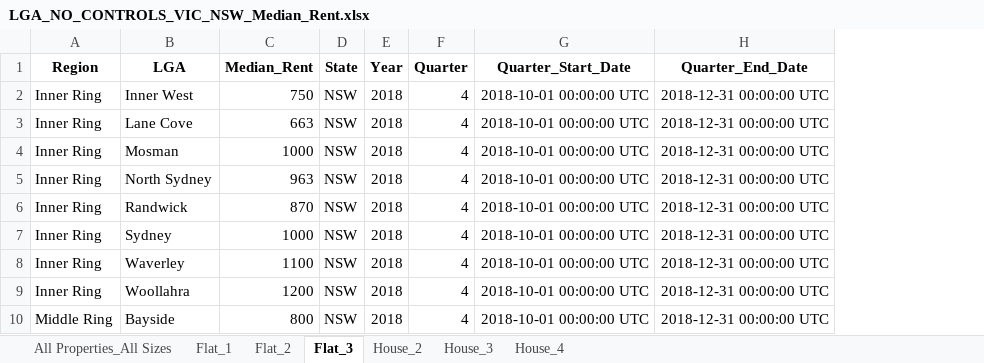
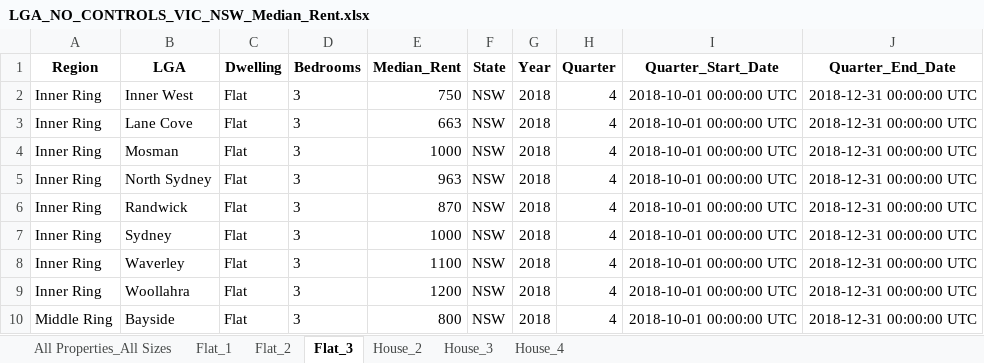
Before and after one commit to davidsuson/RentAnalysis, an Excel workbook: Data/Final Data/No Controls/LGA/LGA_NO_CONTROLS_VIC_NSW_Median_Rent.xlsx, sheet Flat_3, drawn as a sheet; only a part is shown; values as stored, in another font and other column widths than the file's, no borders; the diff names each change by its address in the sheet, - before the commit and + after, or states it on an @@ line.

Commit message:
Reran code to keep dwelling and bedrooms column in final dataset

```diff
--- a/Data/Final Data/No Controls/LGA/LGA_NO_CONTROLS_VIC_NSW_Median_Rent.xlsx (sheet Flat_3)
+++ b/Data/Final Data/No Controls/LGA/LGA_NO_CONTROLS_VIC_NSW_Median_Rent.xlsx (sheet Flat_3)
+column C (Dwelling), rows 2-10: all Flat
+column D (Bedrooms), rows 2-10: all 3
```
Also changed, not shown: sheet Flat_1, sheet House_2, sheet Flat_2, sheet House_4, sheet House_3, sheet All Properties_All Sizes, Data/Final Data/No Controls/LGA/LGA_NO_CONTROLS_VIC_QLD_Median_Rent.xlsx, Data/Final Data/No Controls/LGA/LGA_NO_CONTROLS_VIC_QLD_New_Bonds.xlsx, 28 other files.
